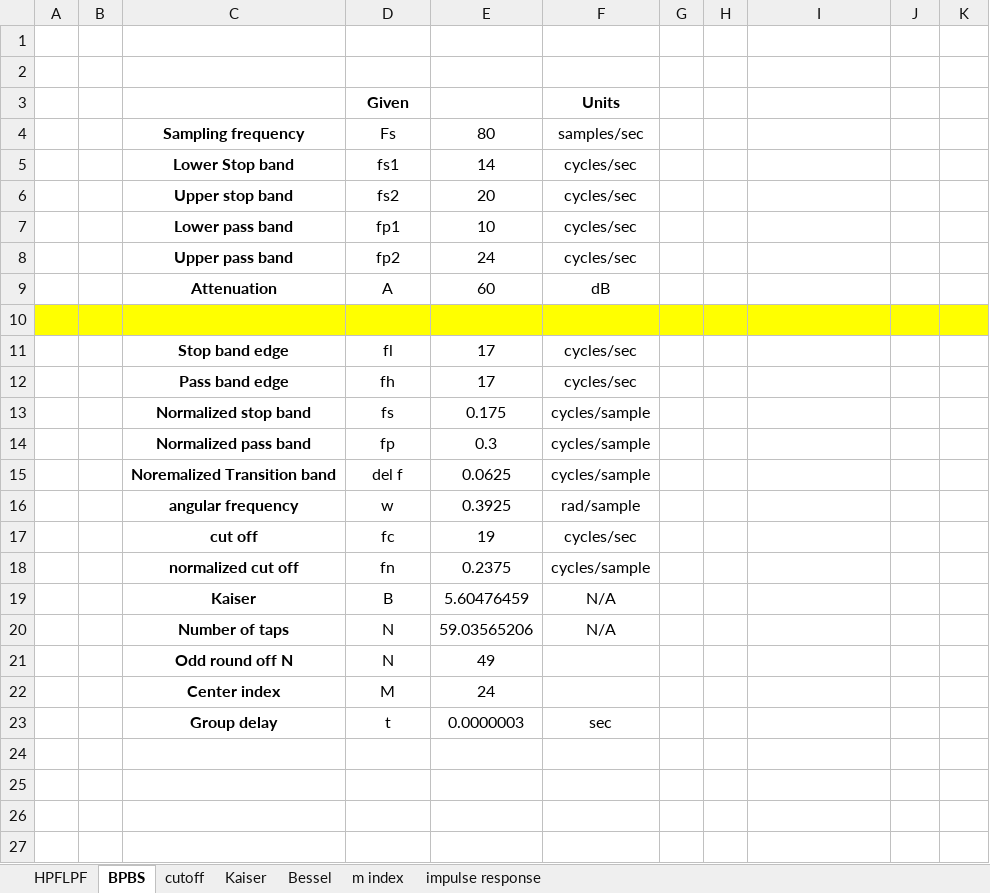
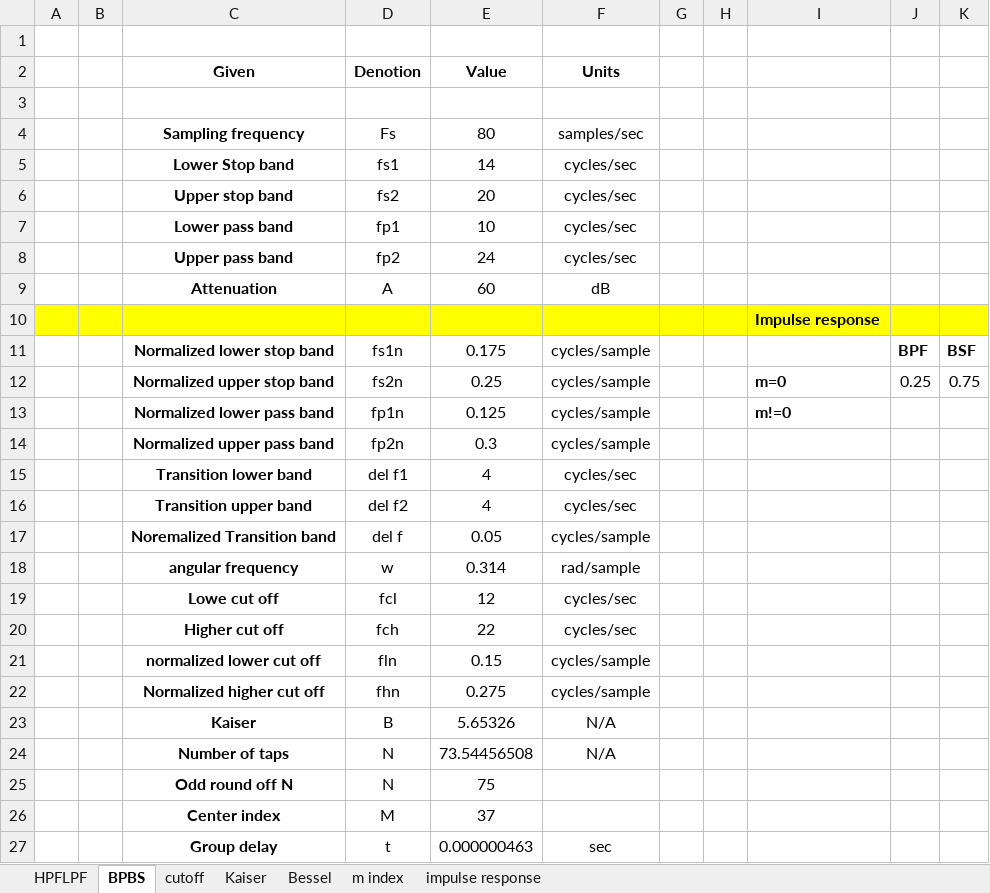
Before and after one commit to varunrain1/vhdl-chunks, an Excel workbook: modules/fir_filter/filter spec calc.xlsx, sheet BPBS, drawn as a sheet; values as stored, in another font and other column widths than the file's, no borders; removed rows and columns are numbered as before the commit, all else as after; the diff names each change by its address in the sheet, - before the commit and + after, or states it on an @@ line.

```diff
--- a/modules/fir_filter/filter spec calc.xlsx (sheet BPBS)
+++ b/modules/fir_filter/filter spec calc.xlsx (sheet BPBS)
+row 2:  |  | Given | Denotion | Value | Units
-row 3:  |  |  | Given |  | Units
-I10: (empty)
+I10: Impulse response
-row 11:  |  | Stop band edge | fl | 17 | cycles/sec
-row 12:  |  | Pass band edge | fh | 17 | cycles/sec
-row 13:  |  | Normalized stop band | fs | 0.175 | cycles/sample
+row 11:  |  | Normalized lower stop band | fs1n | 0.175 | cycles/sample |  |  |  | BPF | BSF
+row 12:  |  | Normalized upper stop band | fs2n | 0.25 | cycles/sample |  |  | m=0 | 0.25 | 0.75
+row 13:  |  | Normalized lower pass band | fp1n | 0.125 | cycles/sample |  |  | m!=0
-C14: Normalized pass band
+C14: Normalized upper pass band
-D14: fp
+D14: fp2n
+row 15:  |  | Transition lower band | del f1 | 4 | cycles/sec
+row 16:  |  | Transition upper band | del f2 | 4 | cycles/sec
-E17: 0.0625
+E17: 0.05
-E18: 0.3925
+E18: 0.314
-row 17:  |  | cut off | fc | 19 | cycles/sec
-row 18:  |  | normalized cut off | fn | 0.2375 | cycles/sample
+row 19:  |  | Lowe cut off | fcl | 12 | cycles/sec
+row 20:  |  | Higher cut off | fch | 22 | cycles/sec
+row 21:  |  | normalized lower cut off | fln | 0.15 | cycles/sample
+row 22:  |  | Normalized higher cut off | fhn | 0.275 | cycles/sample
-E23: 5.60476459
+E23: 5.65326
-E24: 59.03565206
+E24: 73.54456508
-E25: 49
+E25: 75
-E26: 24
+E26: 37
-E27: 0.0000003
+E27: 0.000000463
```
Also changed, not shown: sheet HPFLPF, 36 other files.
